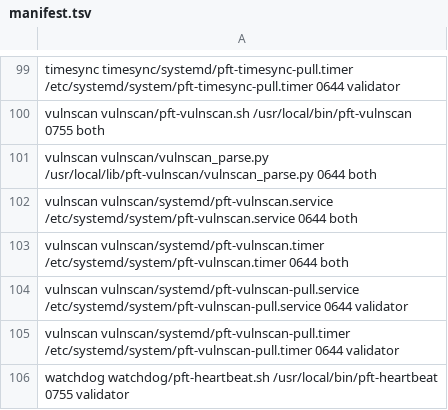
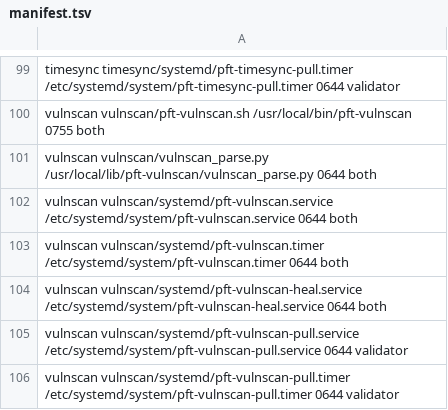
Before and after one commit to darkmatter-sudo/postfiat-validator-installer, a TSV file: fleet/manifest.tsv, drawn as a sheet; only a part is shown, gaps mark what is left out; the shorter side is filled out with more unchanged rows.

```diff
--- a/fleet/manifest.tsv
+++ b/fleet/manifest.tsv
@@ -103,2 +103,3 @@ vulnscan    vulnscan/systemd/pft-vulnscan.service              /etc/systemd/syst
 vulnscan    vulnscan/systemd/pft-vulnscan.timer                /etc/systemd/system/pft-vulnscan.timer              0644 both
+vulnscan    vulnscan/systemd/pft-vulnscan-heal.service         /etc/systemd/system/pft-vulnscan-heal.service       0644 both
 vulnscan    vulnscan/systemd/pft-vulnscan-pull.service         /etc/systemd/system/pft-vulnscan-pull.service       0644 validator
```
Also changed, not shown: 20 other files.
